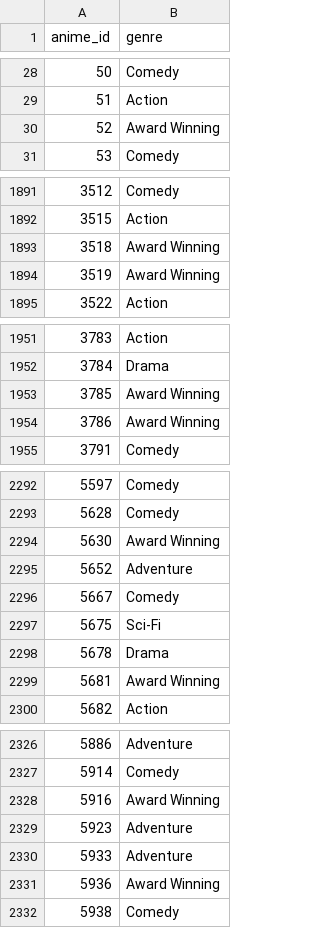
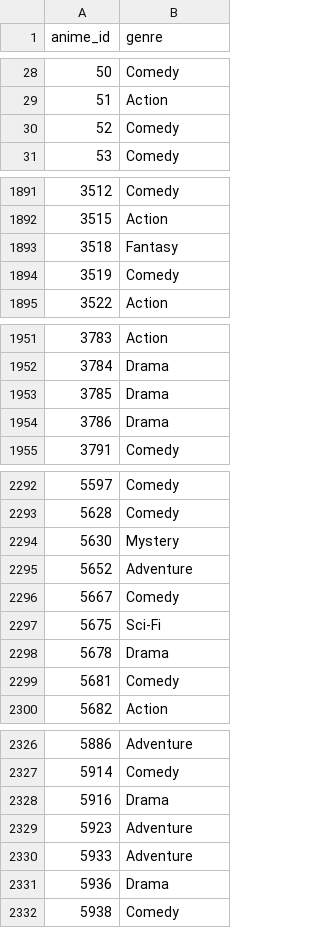
Before and after one commit to Mariana-Ma/anime-viz, a CSV file: anime_primary_genre.csv, drawn as a sheet; only a part is shown, gaps mark what is left out; the diff covers the shown part only.

```diff
--- a/anime_primary_genre.csv
+++ b/anime_primary_genre.csv
@@ -29,3 +29,3 @@ anime_id,genre
 51,Action
-52,Award Winning
+52,Comedy
 53,Comedy
@@ -1892,4 +1892,4 @@ anime_id,genre
 3515,Action
-3518,Award Winning
-3519,Award Winning
+3518,Fantasy
+3519,Comedy
 3522,Action
@@ -1952,4 +1952,4 @@ anime_id,genre
 3784,Drama
-3785,Award Winning
-3786,Award Winning
+3785,Drama
+3786,Drama
 3791,Comedy
@@ -2293,3 +2293,3 @@ anime_id,genre
 5628,Comedy
-5630,Award Winning
+5630,Mystery
 5652,Adventure
@@ -2298,3 +2298,3 @@ anime_id,genre
 5678,Drama
-5681,Award Winning
+5681,Comedy
 5682,Action
@@ -2327,6 +2327,6 @@ anime_id,genre
 5914,Comedy
-5916,Award Winning
+5916,Drama
 5923,Adventure
 5933,Adventure
-5936,Award Winning
+5936,Drama
 5938,Comedy
```
Also changed, not shown: 119 edited cells elsewhere in this file, 1 other file.
